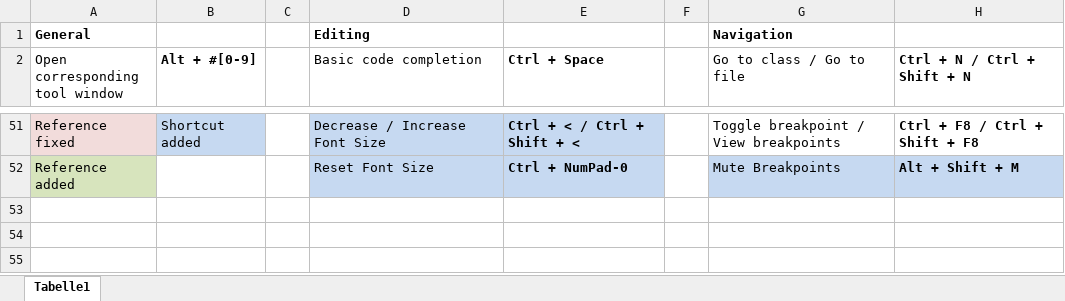
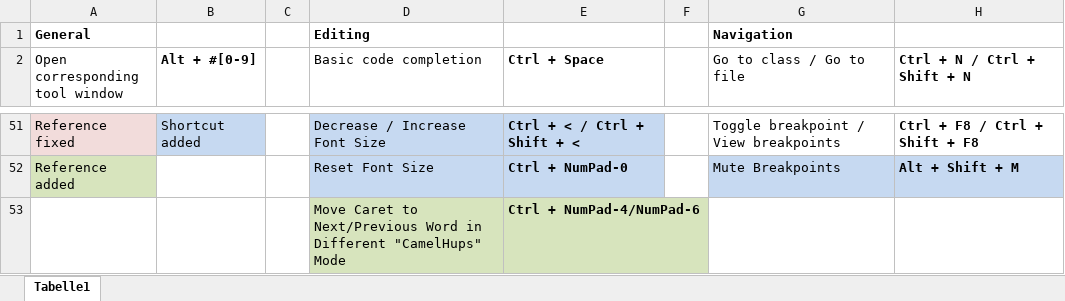
Before and after one commit to psicho2000/wiki, an Excel workbook: IntelliJ-Shortcuts.xlsx, sheet Tabelle1, drawn as a sheet; only a part is shown, gaps mark what is left out; values as stored, in another font and other column widths than the file's, no borders; the diff names each change by its address in the sheet, - before the commit and + after, or states it on an @@ line.

Commit message:
intellij settings

```diff
--- a/IntelliJ-Shortcuts.xlsx (sheet Tabelle1)
+++ b/IntelliJ-Shortcuts.xlsx (sheet Tabelle1)
+row 53:  |  |  | Move Caret to Next/Previous Word in Different "CamelHups" Mode | Ctrl + NumPad-4/NumPad-6
```
Also changed, not shown: 1 other file.
